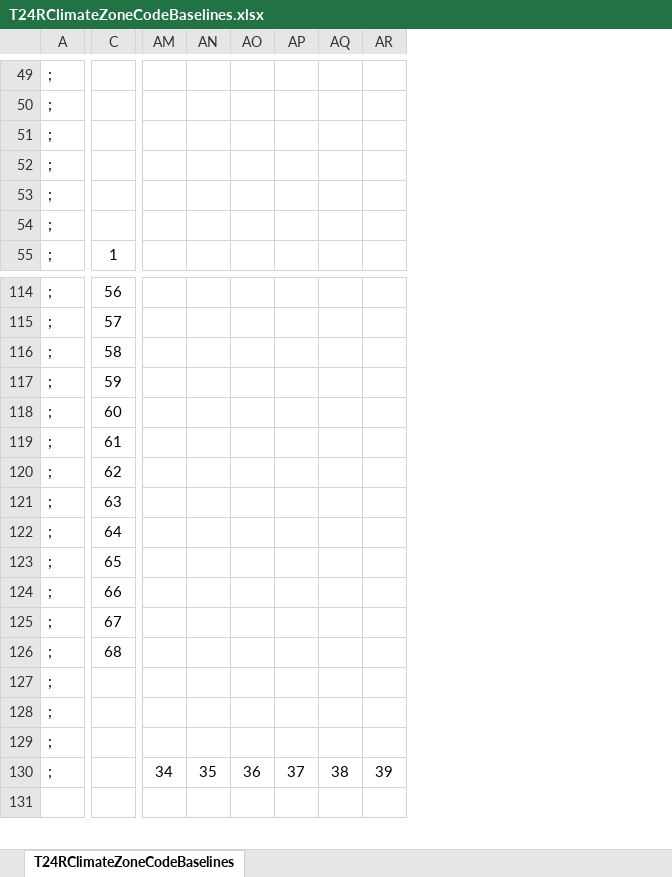
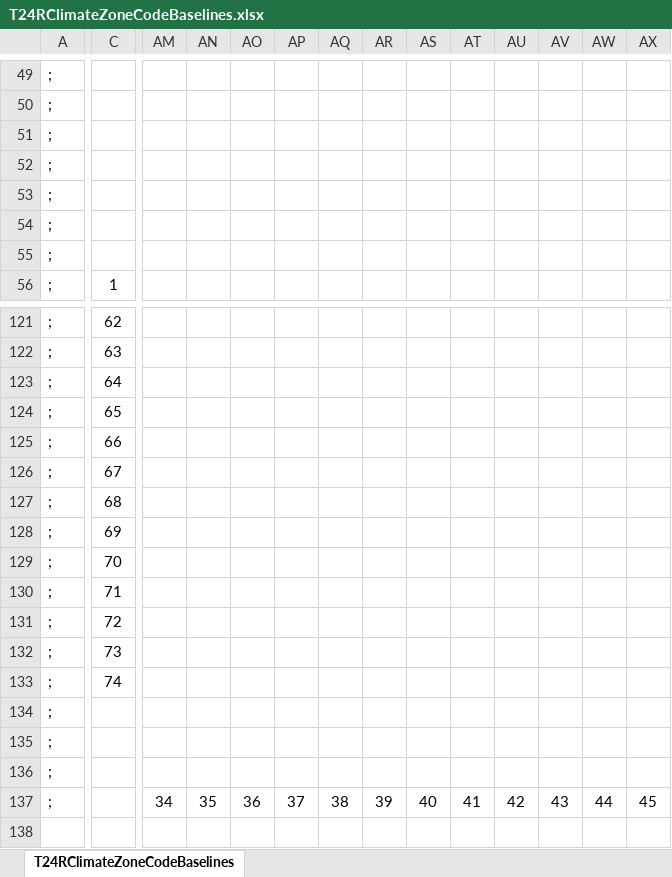
Before and after one commit to NOR-Codes-Stds/CBECC, an Excel workbook: RulesetDev/Rulesets/shared/T24RClimateZoneCodeBaselines.xlsx, sheet T24RClimateZoneCodeBaselines, drawn as a sheet; only a part is shown, gaps mark what is left out; values as stored, in another font and other column widths than the file's, no borders; addresses are those after the commit; rows hold the shown columns only; the diff covers the shown part only; the diff names each change by its address in the sheet, - before the commit and + after, or states it on an @@ line.

```diff
--- a/RulesetDev/Rulesets/shared/T24RClimateZoneCodeBaselines.xlsx (sheet T24RClimateZoneCodeBaselines)
+++ b/RulesetDev/Rulesets/shared/T24RClimateZoneCodeBaselines.xlsx (sheet T24RClimateZoneCodeBaselines)
+column AM, row 137: 34
+column AN, row 137: 35
+column AO, row 137: 36
+column AP, row 137: 37
+column AQ, row 137: 38
+column AR, row 137: 39
+row 53: ;
-C121: 56
+C121: 62
-C122: 57
+C122: 63
-C123: 58
+C123: 64
-C124: 59
+C124: 65
-C125: 60
+C125: 66
-C126: 61
+C126: 67
-C127: 62
+C127: 68
-C128: 63
+C128: 69
-C129: 64
+C129: 70
-C130: 65
+C130: 71
-C131: 66
+C131: 72
-C132: 67
+C132: 73
-C133: 68
+C133: 74
-AS137: 34
+AS137: 40
-AT137: 35
+AT137: 41
-AU137: 36
+AU137: 42
-AV137: 37
+AV137: 43
-AW137: 38
+AW137: 44
-AX137: 39
+AX137: 45
```
Also changed, not shown: 6 added rows and 53 edited cells elsewhere in this sheet, formulas that keep their value, 8 other files.
